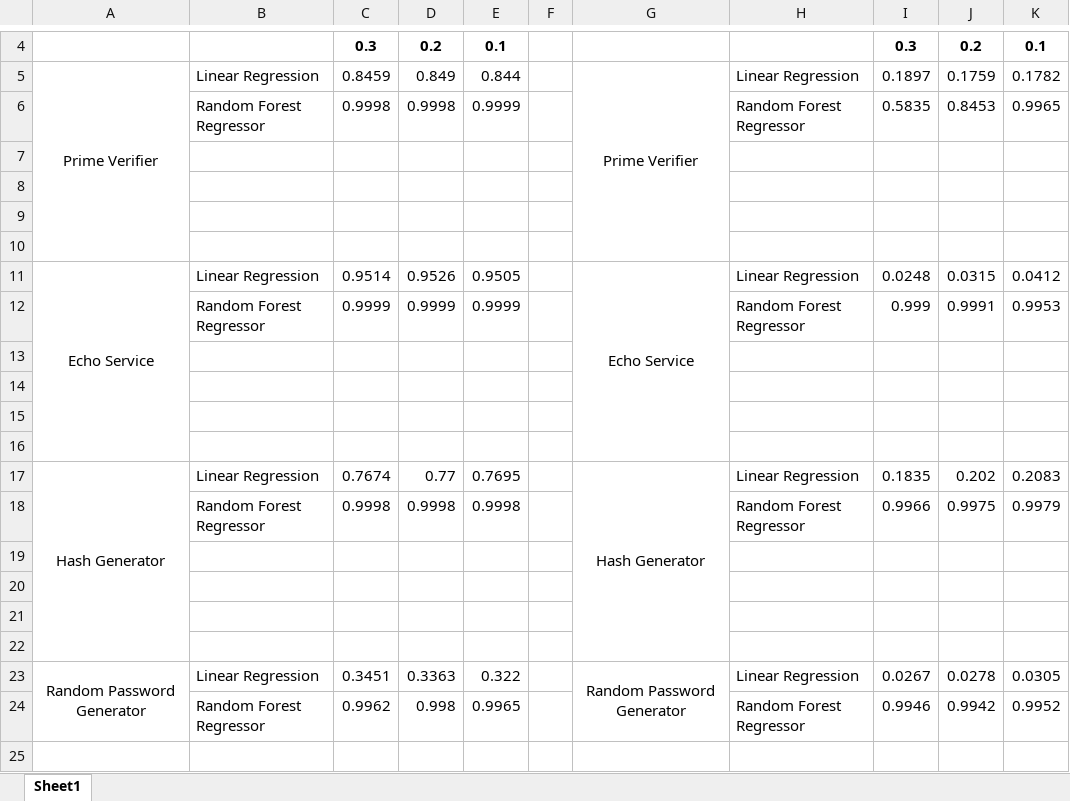
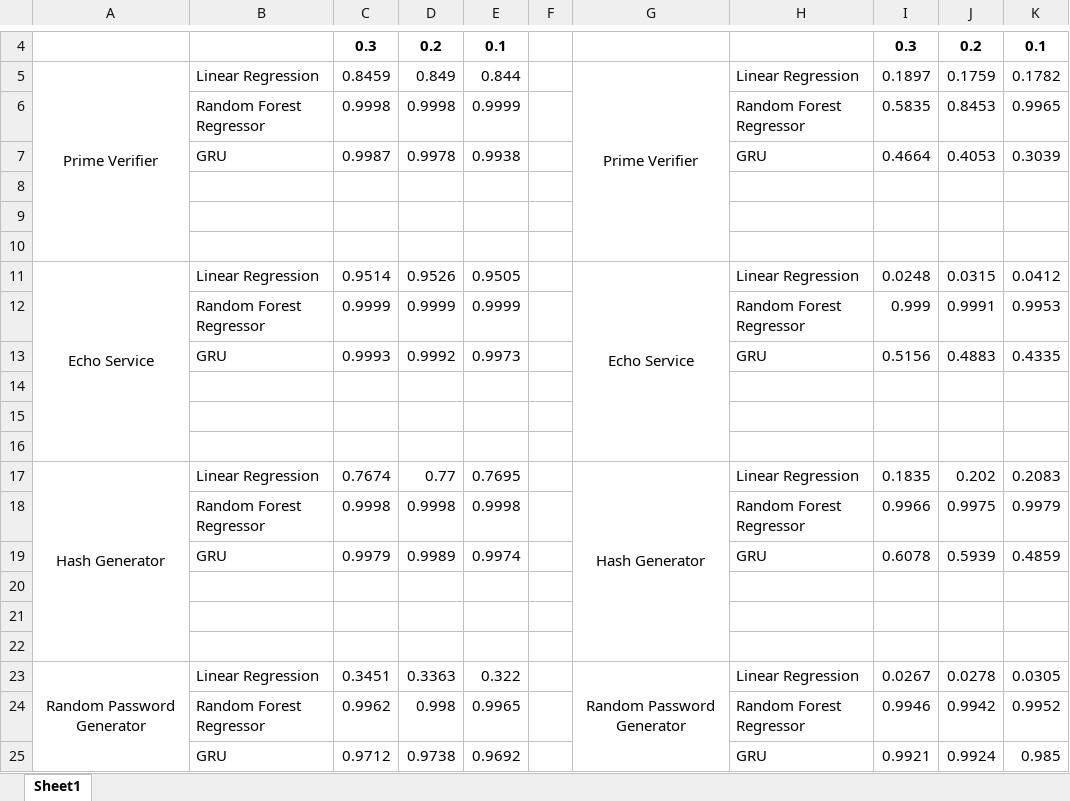
Before and after one commit to cepdnaclk/e19-4yp-AI-Dirven-Latency-Constrained-Resource-Management-In-Kubernetes, an Excel workbook: Models/Results.xlsx, sheet Sheet1, drawn as a sheet; only a part is shown, gaps mark what is left out; values as stored, in another font and other column widths than the file's, no borders; the diff names each change by its address in the sheet, - before the commit and + after, or states it on an @@ line.

Commit message:
Update GRU model and results

```diff
--- a/Models/Results.xlsx (sheet Sheet1)
+++ b/Models/Results.xlsx (sheet Sheet1)
-row 7: (empty)
+row 7:  | GRU | 0.9987 | 0.9978 | 0.9938 |  |  | GRU | 0.4664 | 0.4053 | 0.3039
-row 13: (empty)
+row 13:  | GRU | 0.9993 | 0.9992 | 0.9973 |  |  | GRU | 0.5156 | 0.4883 | 0.4335
-row 19: (empty)
+row 19:  | GRU | 0.9979 | 0.9989 | 0.9974 |  |  | GRU | 0.6078 | 0.5939 | 0.4859
+row 25:  | GRU | 0.9712 | 0.9738 | 0.9692 |  |  | GRU | 0.9921 | 0.9924 | 0.985
```
Also changed, not shown: 3 other files.
